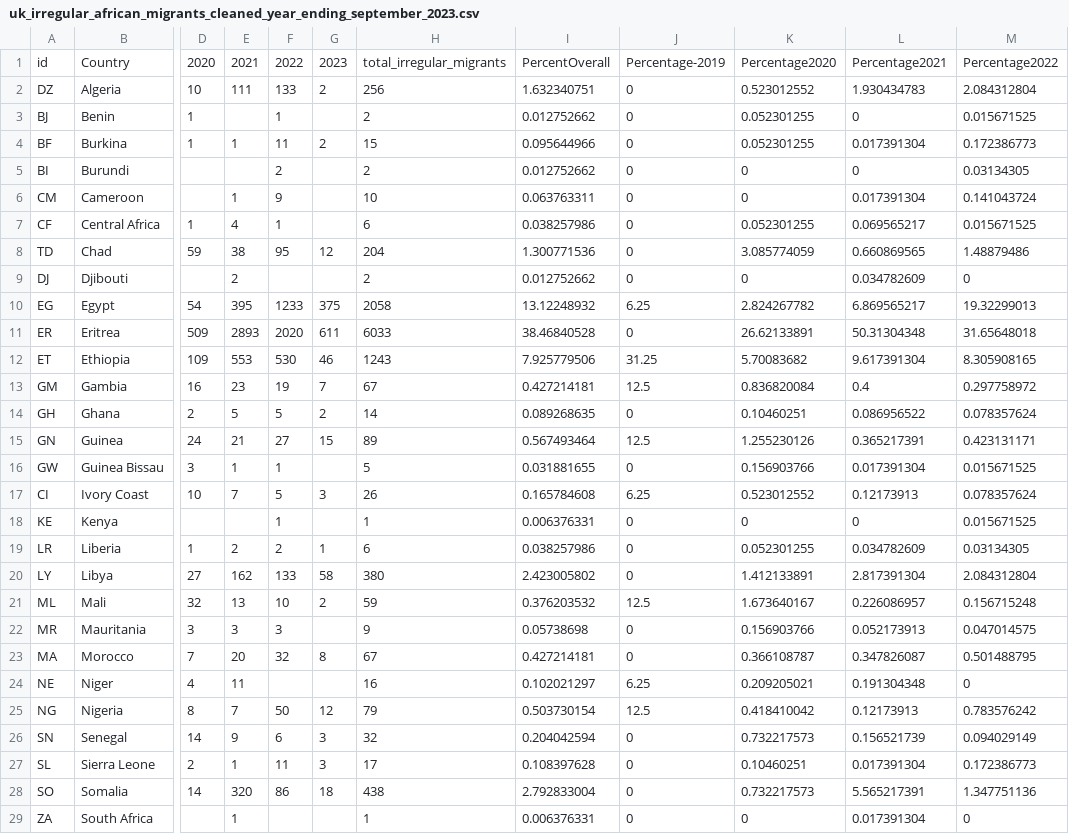
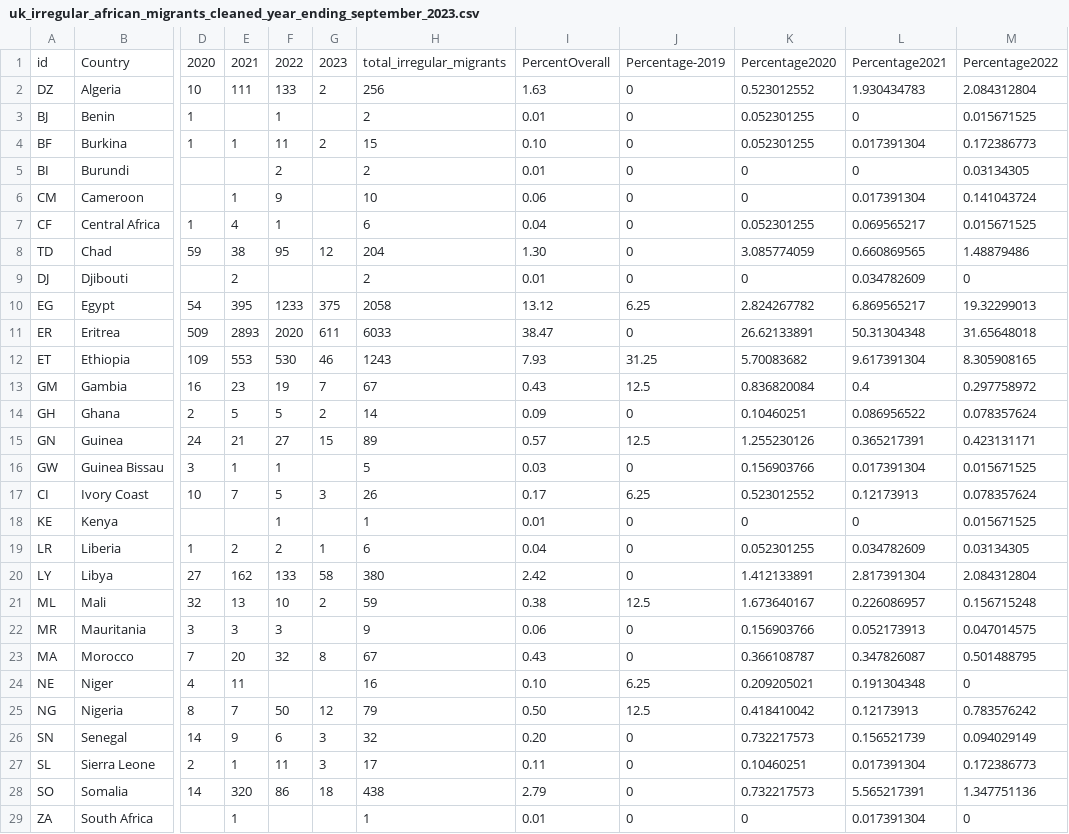
Before and after one commit to shewani08/amCharts, a CSV file: src/assets/uk_irregular_african_migrants_cleaned_year_ending_september_2023.csv, drawn as a sheet; only a part is shown, gaps mark what is left out; the diff covers the shown part only; the diff names each change by its address in the sheet, - before the commit and + after, or states it on an @@ line.

```diff
--- a/src/assets/uk_irregular_african_migrants_cleaned_year_ending_september_2023.csv
+++ b/src/assets/uk_irregular_african_migrants_cleaned_year_ending_september_2023.csv
-I2: 1.632340751
+I2: 1.63
-I3: 0.012752662
+I3: 0.01
-I4: 0.095644966
+I4: 0.10
-I5: 0.012752662
+I5: 0.01
-I6: 0.063763311
+I6: 0.06
-I7: 0.038257986
+I7: 0.04
-I8: 1.300771536
+I8: 1.30
-I9: 0.012752662
+I9: 0.01
-I10: 13.12248932
+I10: 13.12
-I11: 38.46840528
+I11: 38.47
-I12: 7.925779506
+I12: 7.93
-I13: 0.427214181
+I13: 0.43
-I14: 0.089268635
+I14: 0.09
-I15: 0.567493464
+I15: 0.57
-I16: 0.031881655
+I16: 0.03
-I17: 0.165784608
+I17: 0.17
-I18: 0.006376331
+I18: 0.01
-I19: 0.038257986
+I19: 0.04
-I20: 2.423005802
+I20: 2.42
-I21: 0.376203532
+I21: 0.38
-I22: 0.05738698
+I22: 0.06
-I23: 0.427214181
+I23: 0.43
-I24: 0.102021297
+I24: 0.10
-I25: 0.503730154
+I25: 0.50
-I26: 0.204042594
+I26: 0.20
-I27: 0.108397628
+I27: 0.11
-I28: 2.792833004
+I28: 2.79
-I29: 0.006376331
+I29: 0.01
```
Also changed, not shown: 7 edited cells elsewhere in this file, 3 other files.
